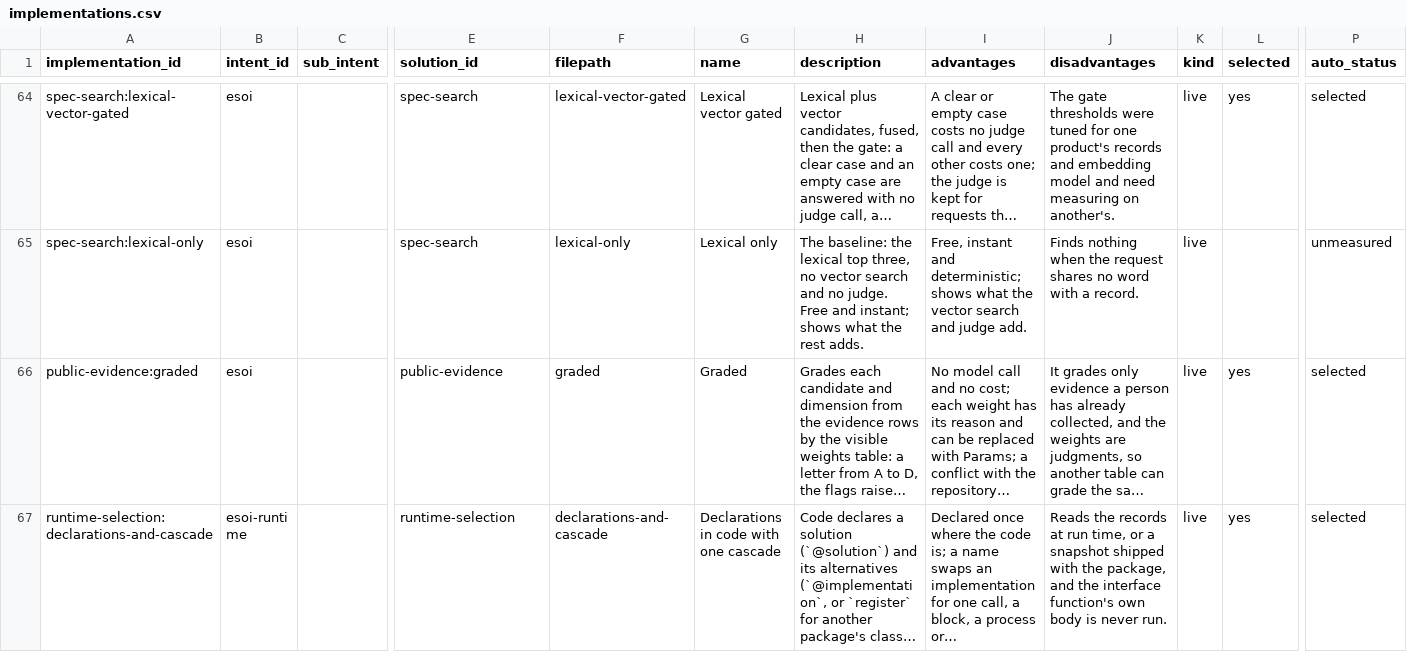
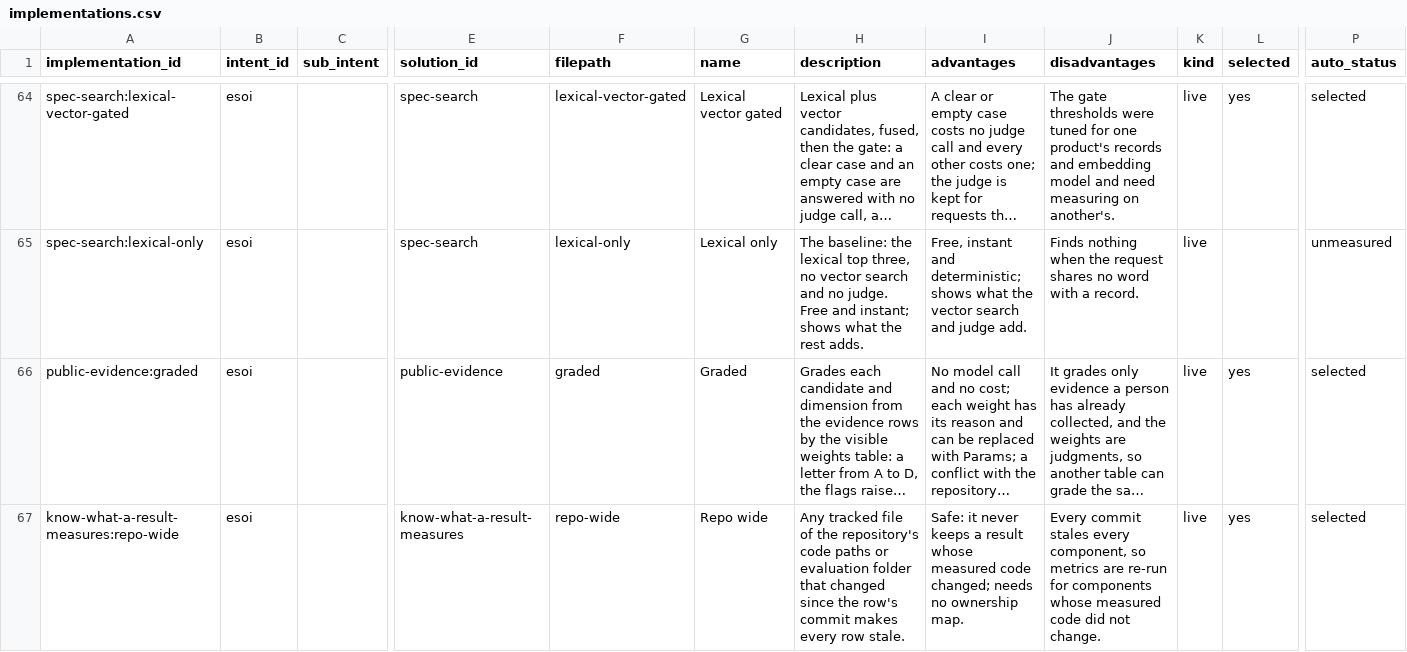
Before and after one commit to JoshuaMathias/evolvable-structure, a CSV file: esoi/tracker/implementations.csv, drawn as a sheet; only a part is shown, gaps mark what is left out; the shorter side is filled out with more unchanged rows; long unchanged cells end in …; rows hold the shown columns only; the diff covers the shown part only; the diff names each change by its address in the sheet, - before the commit and + after, or states it on an @@ line.

```diff
--- a/esoi/tracker/implementations.csv
+++ b/esoi/tracker/implementations.csv
+row 67: know-what-a-result-measures:repo-wide | esoi |  | know-what-a-result-measures | repo-wide | Repo wide | Any tracked file of the repository's code paths or evaluation folder that changed since the row's commit makes every row stale. | Safe: it never keeps a result whose measured code changed; needs no ownership map. | Every commit stales every component, so metrics are re-run for components whose measured code did not change. | live | yes | selected
```
Also changed, not shown: 2 added rows and 1 edited cell elsewhere in this file, esoi/tracker/problems.csv, esoi/tracker/solutions.csv, 28 other files.
